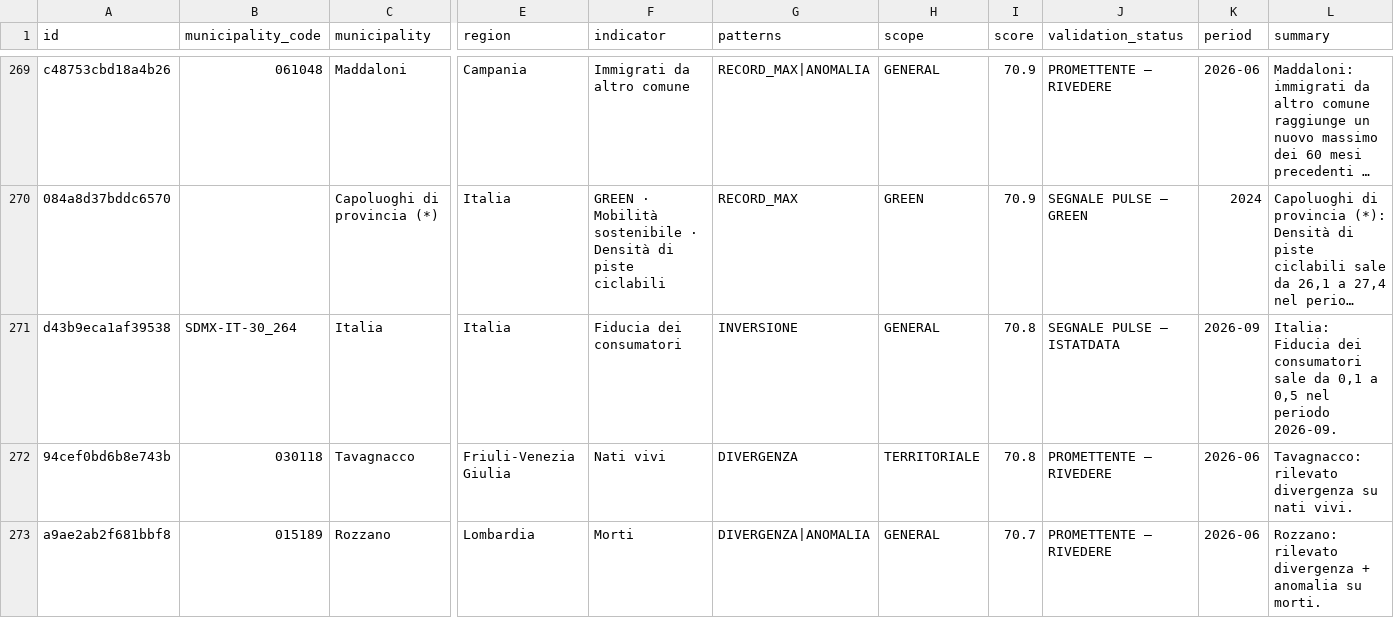
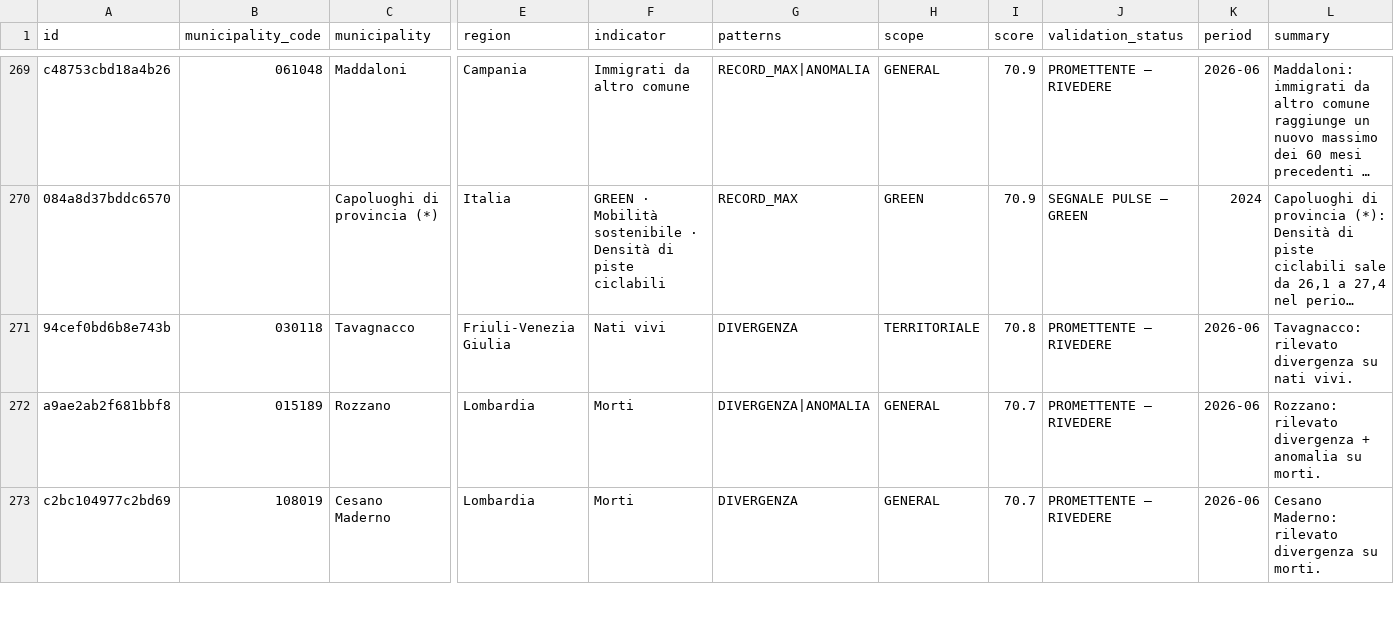
Before and after one commit to pierfido89/ISTAT-PULSE-DATA, a TSV file: data/pulse_events.tsv, drawn as a sheet; only a part is shown, gaps mark what is left out; the shorter side is filled out with more unchanged rows; long unchanged cells end in …; rows hold the shown columns only; the diff covers the shown part only; the diff names each change by its address in the sheet, - before the commit and + after, or states it on an @@ line.

```diff
--- a/data/pulse_events.tsv
+++ b/data/pulse_events.tsv
-row 271: d43b9eca1af39538 | SDMX-IT-30_264 | Italia | Italia | Fiducia dei consumatori | INVERSIONE | GENERAL | 70.8 | SEGNALE PULSE — ISTATDATA | 2026-09 | Italia: Fiducia dei consumatori sale da 0,1 a 0,5 nel periodo 2026-09.
```
Also changed, not shown: 1 removed row elsewhere in this file, 3 other files.
